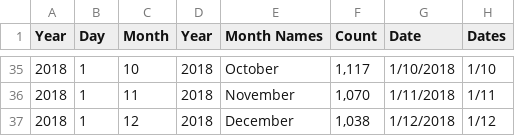
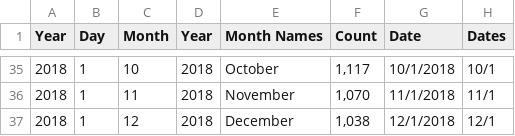
Before and after one commit to imiirasolii/Assignment_2, a CSV file: data/Tellis Line Graph.csv, drawn as a sheet; only a part is shown, gaps mark what is left out; the diff covers the shown part only.

```diff
--- a/data/Tellis Line Graph.csv
+++ b/data/Tellis Line Graph.csv
@@ -35,3 +35,3 @@
-2018,1,10,2018,October,"1,117",1/10/2018,1/10
-2018,1,11,2018,November,"1,070",1/11/2018,1/11
-2018,1,12,2018,December,"1,038",1/12/2018,1/12
+2018,1,10,2018,October,"1,117",10/1/2018,10/1
+2018,1,11,2018,November,"1,070",11/1/2018,11/1
+2018,1,12,2018,December,"1,038",12/1/2018,12/1
```
Also changed, not shown: 63 edited cells elsewhere in this file.
